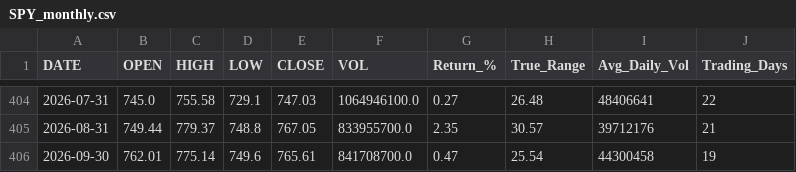
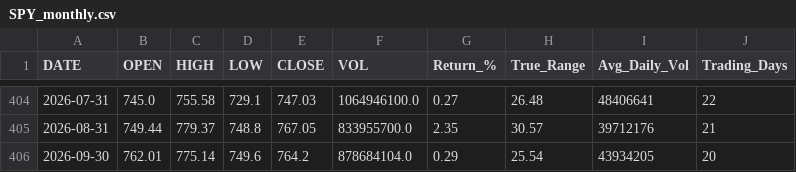
Before and after one commit to timkosuge/SPY-TRACKER-V3, a CSV file: data/SPY_monthly.csv, drawn as a sheet; only a part is shown, gaps mark what is left out.

```diff
--- a/data/SPY_monthly.csv
+++ b/data/SPY_monthly.csv
@@ -405,2 +405,2 @@ DATE,OPEN,HIGH,LOW,CLOSE,VOL,Return_%,True_Range,Avg_Daily_Vol,Trading_Days
 2026-08-31,749.44,779.37,748.8,767.05,833955700.0,2.35,30.57,39712176,21
-2026-09-30,762.01,775.14,749.6,765.61,841708700.0,0.47,25.54,44300458,19
+2026-09-30,762.01,775.14,749.6,764.2,878684104.0,0.29,25.54,43934205,20
```
Also changed, not shown: data/SPY_weekly.csv, data/SPY_yearly.csv, 29 other files.
